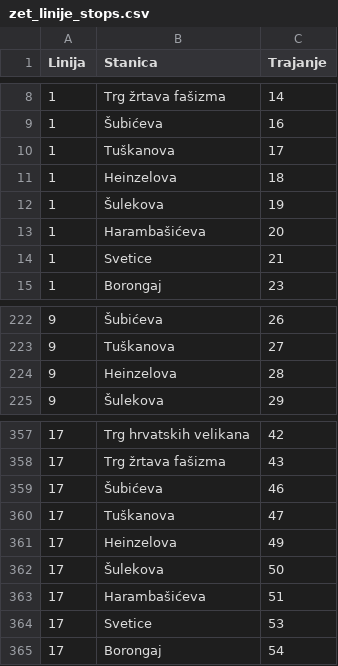
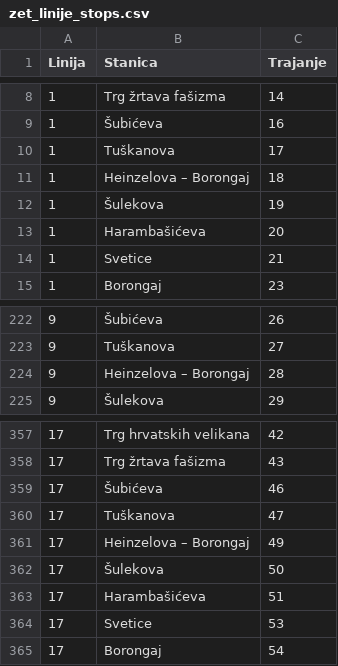
Before and after one commit to mmaracic/graphprocessingclient, a CSV file: data/zet_linije_stops.csv, drawn as a sheet; only a part is shown, gaps mark what is left out.

Commit message:
Data fixes and additional cypher queries

```diff
--- a/data/zet_linije_stops.csv
+++ b/data/zet_linije_stops.csv
@@ -10,3 +10,3 @@ Linija,Stanica,Trajanje
 1,Tuškanova,17
-1,Heinzelova,18
+1,Heinzelova – Borongaj,18
 1,Šulekova,19
@@ -223,3 +223,3 @@ Linija,Stanica,Trajanje
 9,Tuškanova,27
-9,Heinzelova,28
+9,Heinzelova – Borongaj,28
 9,Šulekova,29
@@ -360,3 +360,3 @@ Linija,Stanica,Trajanje
 17,Tuškanova,47
-17,Heinzelova,49
+17,Heinzelova – Borongaj,49
 17,Šulekova,50
```
Also changed, not shown: 2 other files.
